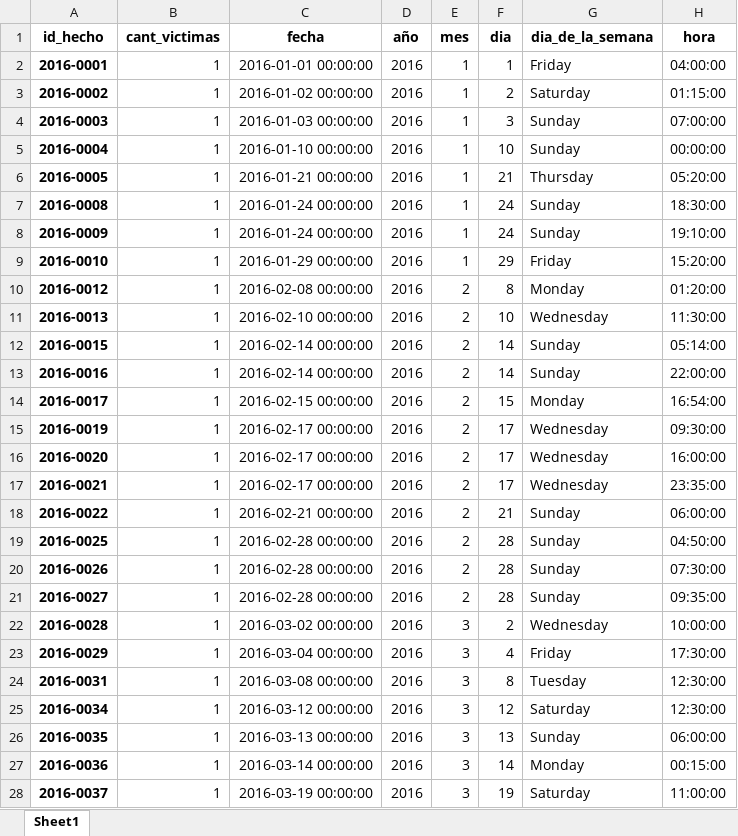
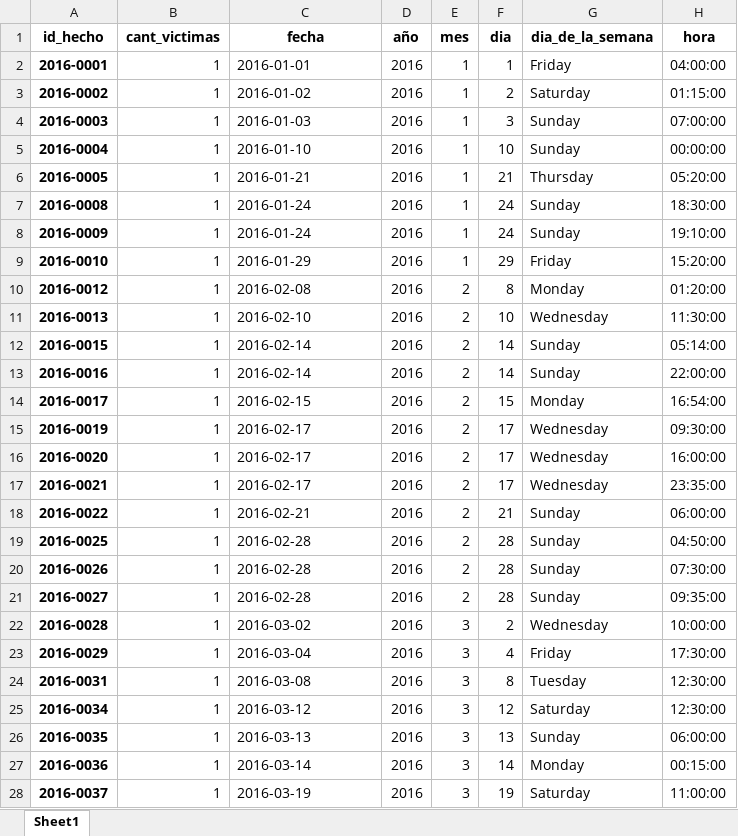
Before and after one commit to NestorSaenz/Accidentes-viales-Buenos-Aires, an Excel workbook: Datasets/data.xlsx, sheet Sheet1, drawn as a sheet; only a part is shown; values as stored, in another font and other column widths than the file's, no borders; the diff covers the shown part only; the diff names each change by its address in the sheet, - before the commit and + after, or states it on an @@ line.

```diff
--- a/Datasets/data.xlsx (sheet Sheet1)
+++ b/Datasets/data.xlsx (sheet Sheet1)
-C2 (fecha): 2016-01-01 00:00:00
+C2 (fecha): 2016-01-01
-C3 (fecha): 2016-01-02 00:00:00
+C3 (fecha): 2016-01-02
-C4 (fecha): 2016-01-03 00:00:00
+C4 (fecha): 2016-01-03
-C5 (fecha): 2016-01-10 00:00:00
+C5 (fecha): 2016-01-10
-C6 (fecha): 2016-01-21 00:00:00
+C6 (fecha): 2016-01-21
-C7:C8 (fecha): 2016-01-24 00:00:00
+C7:C8 (fecha): 2016-01-24
-C9 (fecha): 2016-01-29 00:00:00
+C9 (fecha): 2016-01-29
-C10 (fecha): 2016-02-08 00:00:00
+C10 (fecha): 2016-02-08
-C11 (fecha): 2016-02-10 00:00:00
+C11 (fecha): 2016-02-10
-C12:C13 (fecha): 2016-02-14 00:00:00
+C12:C13 (fecha): 2016-02-14
-C14 (fecha): 2016-02-15 00:00:00
+C14 (fecha): 2016-02-15
-C15:C17 (fecha): 2016-02-17 00:00:00
+C15:C17 (fecha): 2016-02-17
-C18 (fecha): 2016-02-21 00:00:00
+C18 (fecha): 2016-02-21
-C19:C21 (fecha): 2016-02-28 00:00:00
+C19:C21 (fecha): 2016-02-28
-C22 (fecha): 2016-03-02 00:00:00
+C22 (fecha): 2016-03-02
-C23 (fecha): 2016-03-04 00:00:00
+C23 (fecha): 2016-03-04
-C24 (fecha): 2016-03-08 00:00:00
+C24 (fecha): 2016-03-08
-C25 (fecha): 2016-03-12 00:00:00
+C25 (fecha): 2016-03-12
-C26 (fecha): 2016-03-13 00:00:00
+C26 (fecha): 2016-03-13
-C27 (fecha): 2016-03-14 00:00:00
+C27 (fecha): 2016-03-14
-C28 (fecha): 2016-03-19 00:00:00
+C28 (fecha): 2016-03-19
```
Also changed, not shown: 690 edited cells elsewhere in this sheet, 3 other files.
